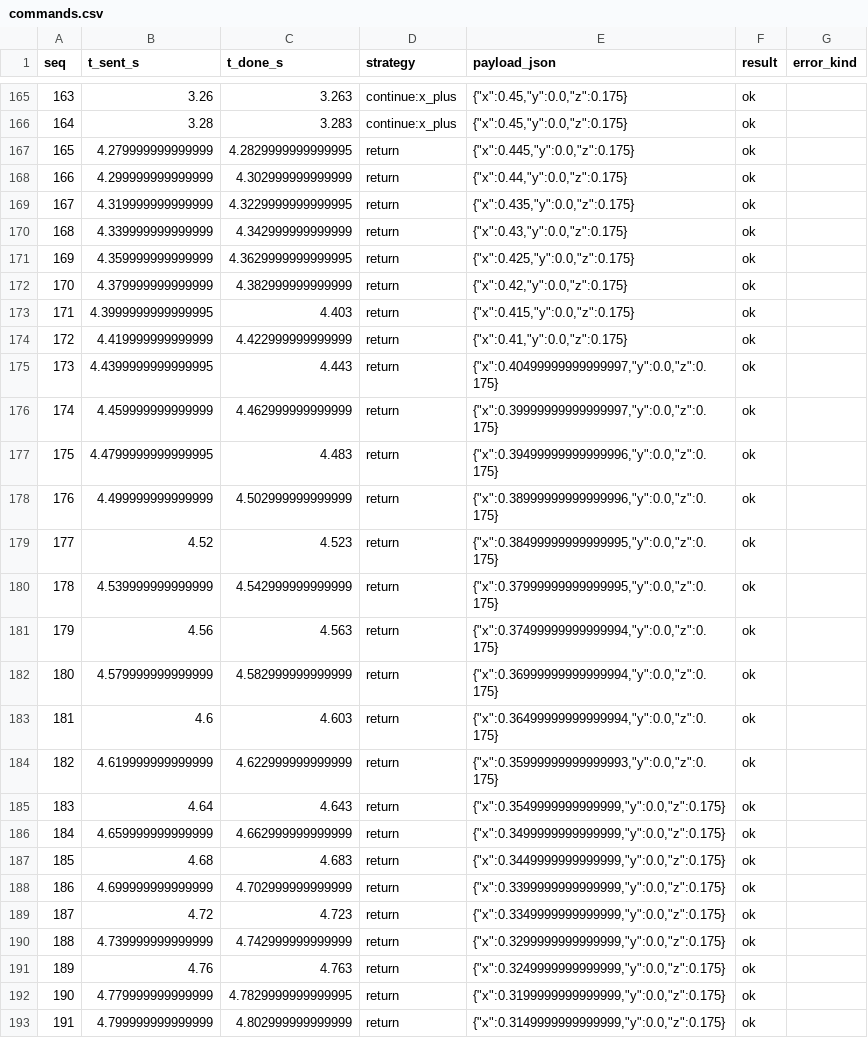
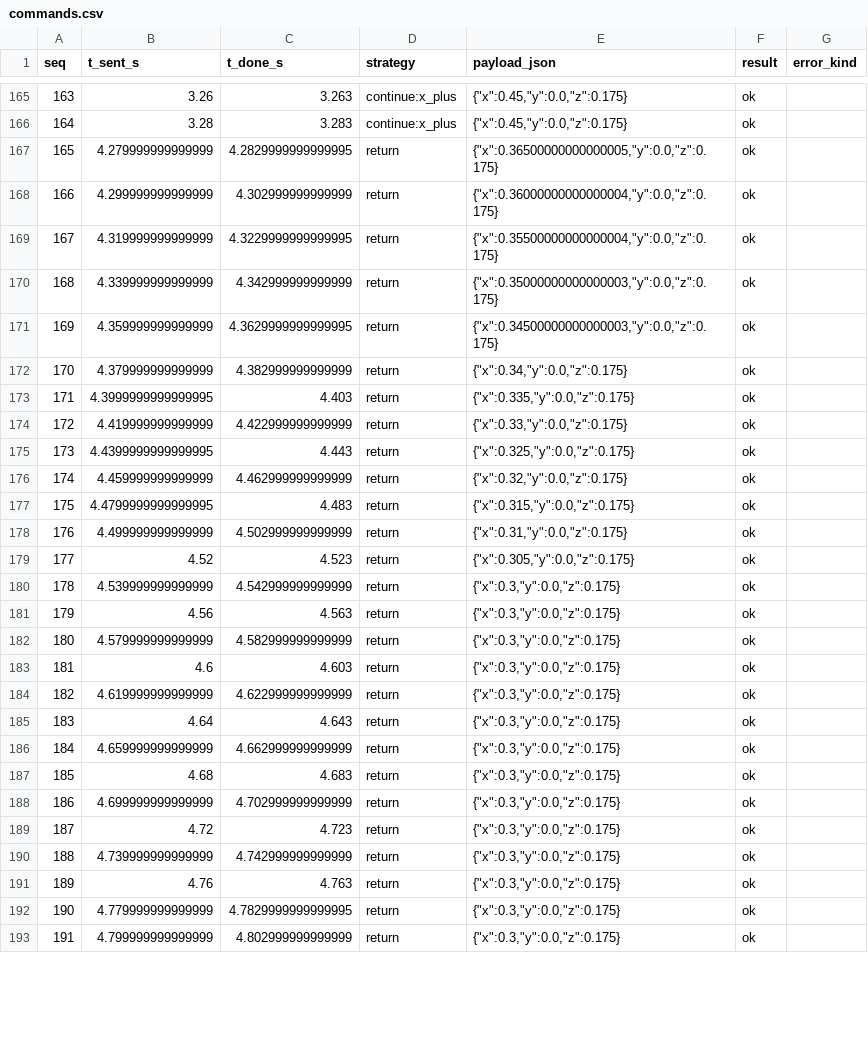
Before and after one commit to RobotRegistryFoundation/bounded-embodiment, a CSV file: vectors/runs/ev02-fail/raw/commands.csv, drawn as a sheet; only a part is shown, gaps mark what is left out; the diff covers the shown part only.

```diff
--- a/vectors/runs/ev02-fail/raw/commands.csv
+++ b/vectors/runs/ev02-fail/raw/commands.csv
@@ -166,28 +166,28 @@ seq,t_sent_s,t_done_s,strategy,payload_json,result,error_kind
 164,3.28,3.283,continue:x_plus,"{""x"":0.45,""y"":0.0,""z"":0.175}",ok,
-165,4.279999999999999,4.2829999999999995,return,"{""x"":0.445,""y"":0.0,""z"":0.175}",ok,
-166,4.299999999999999,4.302999999999999,return,"{""x"":0.44,""y"":0.0,""z"":0.175}",ok,
-167,4.319999999999999,4.3229999999999995,return,"{""x"":0.435,""y"":0.0,""z"":0.175}",ok,
-168,4.339999999999999,4.342999999999999,return,"{""x"":0.43,""y"":0.0,""z"":0.175}",ok,
-169,4.359999999999999,4.3629999999999995,return,"{""x"":0.425,""y"":0.0,""z"":0.175}",ok,
-170,4.379999999999999,4.382999999999999,return,"{""x"":0.42,""y"":0.0,""z"":0.175}",ok,
-171,4.3999999999999995,4.403,return,"{""x"":0.415,""y"":0.0,""z"":0.175}",ok,
-172,4.419999999999999,4.422999999999999,return,"{""x"":0.41,""y"":0.0,""z"":0.175}",ok,
-173,4.4399999999999995,4.443,return,"{""x"":0.40499999999999997,""y"":0.0,""z"":0.175}",ok,
-174,4.459999999999999,4.462999999999999,return,"{""x"":0.39999999999999997,""y"":0.0,""z"":0.175}",ok,
-175,4.4799999999999995,4.483,return,"{""x"":0.39499999999999996,""y"":0.0,""z"":0.175}",ok,
-176,4.499999999999999,4.502999999999999,return,"{""x"":0.38999999999999996,""y"":0.0,""z"":0.175}",ok,
-177,4.52,4.523,return,"{""x"":0.38499999999999995,""y"":0.0,""z"":0.175}",ok,
-178,4.539999999999999,4.542999999999999,return,"{""x"":0.37999999999999995,""y"":0.0,""z"":0.175}",ok,
-179,4.56,4.563,return,"{""x"":0.37499999999999994,""y"":0.0,""z"":0.175}",ok,
-180,4.579999999999999,4.582999999999999,return,"{""x"":0.36999999999999994,""y"":0.0,""z"":0.175}",ok,
-181,4.6,4.603,return,"{""x"":0.36499999999999994,""y"":0.0,""z"":0.175}",ok,
-182,4.619999999999999,4.622999999999999,return,"{""x"":0.35999999999999993,""y"":0.0,""z"":0.175}",ok,
-183,4.64,4.643,return,"{""x"":0.3549999999999999,""y"":0.0,""z"":0.175}",ok,
-184,4.659999999999999,4.662999999999999,return,"{""x"":0.3499999999999999,""y"":0.0,""z"":0.175}",ok,
-185,4.68,4.683,return,"{""x"":0.3449999999999999,""y"":0.0,""z"":0.175}",ok,
-186,4.699999999999999,4.702999999999999,return,"{""x"":0.3399999999999999,""y"":0.0,""z"":0.175}",ok,
-187,4.72,4.723,return,"{""x"":0.3349999999999999,""y"":0.0,""z"":0.175}",ok,
-188,4.739999999999999,4.742999999999999,return,"{""x"":0.3299999999999999,""y"":0.0,""z"":0.175}",ok,
-189,4.76,4.763,return,"{""x"":0.3249999999999999,""y"":0.0,""z"":0.175}",ok,
-190,4.779999999999999,4.7829999999999995,return,"{""x"":0.3199999999999999,""y"":0.0,""z"":0.175}",ok,
-191,4.799999999999999,4.802999999999999,return,"{""x"":0.3149999999999999,""y"":0.0,""z"":0.175}",ok,
+165,4.279999999999999,4.2829999999999995,return,"{""x"":0.36500000000000005,""y"":0.0,""z"":0.175}",ok,
+166,4.299999999999999,4.302999999999999,return,"{""x"":0.36000000000000004,""y"":0.0,""z"":0.175}",ok,
+167,4.319999999999999,4.3229999999999995,return,"{""x"":0.35500000000000004,""y"":0.0,""z"":0.175}",ok,
+168,4.339999999999999,4.342999999999999,return,"{""x"":0.35000000000000003,""y"":0.0,""z"":0.175}",ok,
+169,4.359999999999999,4.3629999999999995,return,"{""x"":0.34500000000000003,""y"":0.0,""z"":0.175}",ok,
+170,4.379999999999999,4.382999999999999,return,"{""x"":0.34,""y"":0.0,""z"":0.175}",ok,
+171,4.3999999999999995,4.403,return,"{""x"":0.335,""y"":0.0,""z"":0.175}",ok,
+172,4.419999999999999,4.422999999999999,return,"{""x"":0.33,""y"":0.0,""z"":0.175}",ok,
+173,4.4399999999999995,4.443,return,"{""x"":0.325,""y"":0.0,""z"":0.175}",ok,
+174,4.459999999999999,4.462999999999999,return,"{""x"":0.32,""y"":0.0,""z"":0.175}",ok,
+175,4.4799999999999995,4.483,return,"{""x"":0.315,""y"":0.0,""z"":0.175}",ok,
+176,4.499999999999999,4.502999999999999,return,"{""x"":0.31,""y"":0.0,""z"":0.175}",ok,
+177,4.52,4.523,return,"{""x"":0.305,""y"":0.0,""z"":0.175}",ok,
+178,4.539999999999999,4.542999999999999,return,"{""x"":0.3,""y"":0.0,""z"":0.175}",ok,
+179,4.56,4.563,return,"{""x"":0.3,""y"":0.0,""z"":0.175}",ok,
+180,4.579999999999999,4.582999999999999,return,"{""x"":0.3,""y"":0.0,""z"":0.175}",ok,
+181,4.6,4.603,return,"{""x"":0.3,""y"":0.0,""z"":0.175}",ok,
+182,4.619999999999999,4.622999999999999,return,"{""x"":0.3,""y"":0.0,""z"":0.175}",ok,
+183,4.64,4.643,return,"{""x"":0.3,""y"":0.0,""z"":0.175}",ok,
+184,4.659999999999999,4.662999999999999,return,"{""x"":0.3,""y"":0.0,""z"":0.175}",ok,
+185,4.68,4.683,return,"{""x"":0.3,""y"":0.0,""z"":0.175}",ok,
+186,4.699999999999999,4.702999999999999,return,"{""x"":0.3,""y"":0.0,""z"":0.175}",ok,
+187,4.72,4.723,return,"{""x"":0.3,""y"":0.0,""z"":0.175}",ok,
+188,4.739999999999999,4.742999999999999,return,"{""x"":0.3,""y"":0.0,""z"":0.175}",ok,
+189,4.76,4.763,return,"{""x"":0.3,""y"":0.0,""z"":0.175}",ok,
+190,4.779999999999999,4.7829999999999995,return,"{""x"":0.3,""y"":0.0,""z"":0.175}",ok,
+191,4.799999999999999,4.802999999999999,return,"{""x"":0.3,""y"":0.0,""z"":0.175}",ok,
```
Also changed, not shown: 118 edited cells elsewhere in this file, vectors/runs/ev02-inconclusive-one-source/raw/commands.csv, vectors/runs/ev02-pass/raw/commands.csv, 10 other files.
